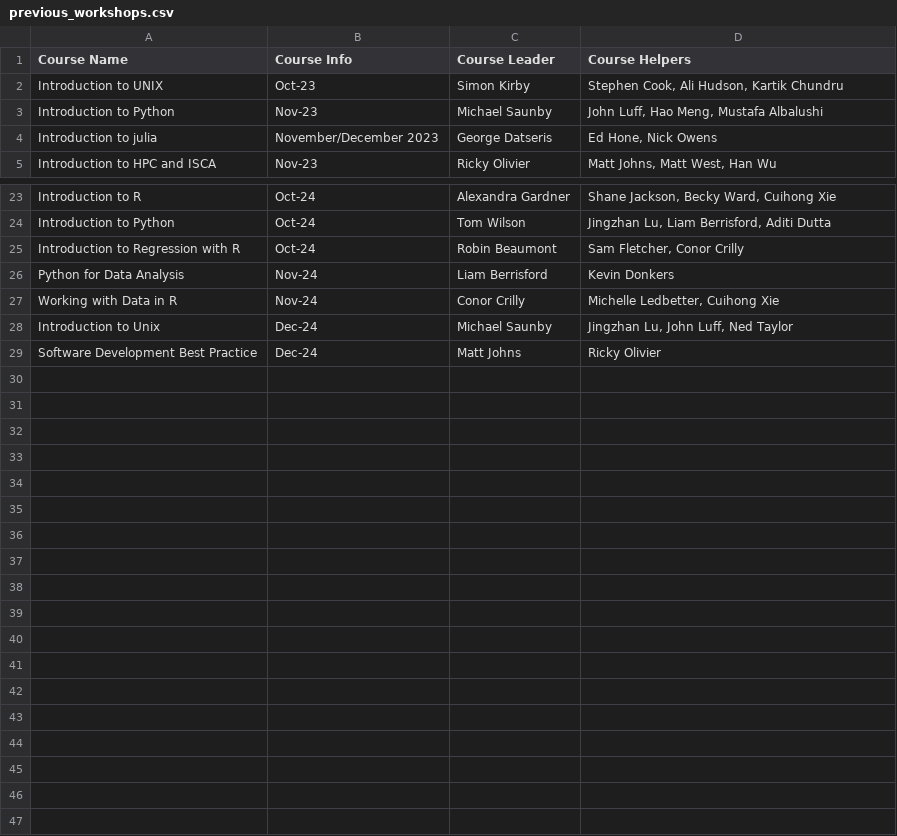
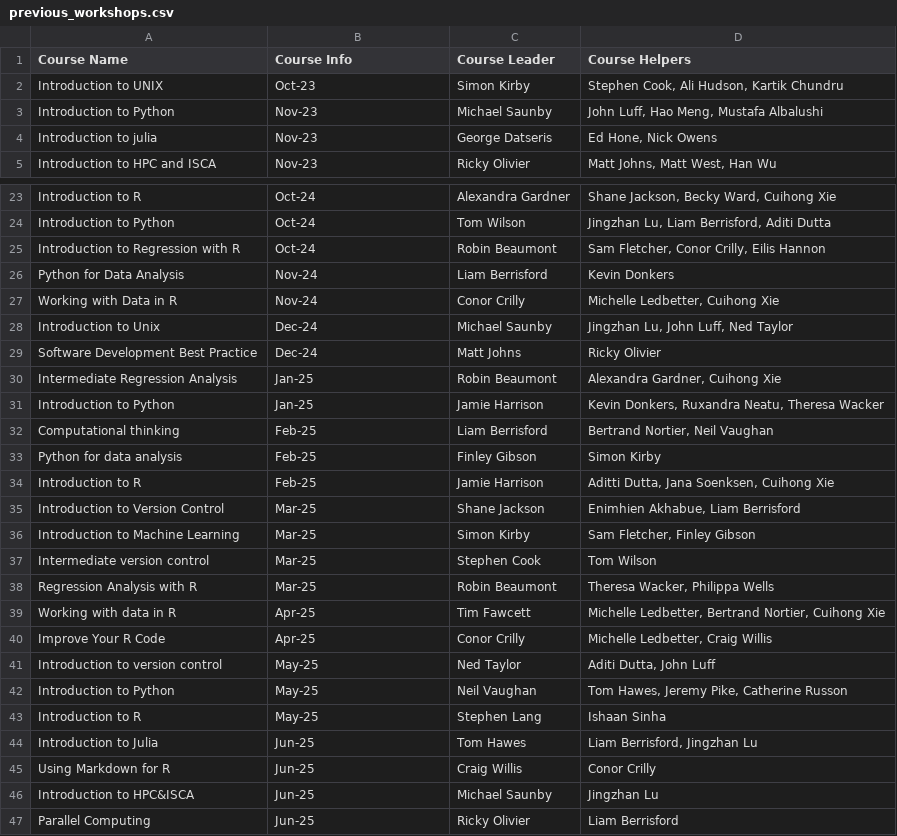
Before and after one commit to coding-for-reproducible-research/CfRR_Courses, a CSV file: data/previous_workshops.csv, drawn as a sheet; only a part is shown, gaps mark what is left out.

Commit message:
Update historical workshops

```diff
--- a/data/previous_workshops.csv
+++ b/data/previous_workshops.csv
@@ -3,3 +3,3 @@ Introduction to UNIX ,Oct-23,Simon Kirby,"Stephen Cook, Ali Hudson, Kartik Chund
 Introduction to Python,Nov-23,Michael Saunby,"John Luff, Hao Meng, Mustafa Albalushi"
-Introduction to julia,November/December 2023,George Datseris,"Ed Hone, Nick Owens"
+Introduction to julia,Nov-23,George Datseris,"Ed Hone, Nick Owens"
 Introduction to HPC and ISCA,Nov-23,Ricky Olivier,"Matt Johns, Matt West, Han Wu"
@@ -24,3 +24,3 @@ Introduction to R,Oct-24,Alexandra Gardner,"Shane Jackson, Becky Ward, Cuihong X
 Introduction to Python,Oct-24,Tom Wilson,"Jingzhan Lu, Liam Berrisford, Aditi Dutta"
-Introduction to Regression with R,Oct-24,Robin Beaumont,"Sam Fletcher, Conor Crilly"
+Introduction to Regression with R,Oct-24,Robin Beaumont,"Sam Fletcher, Conor Crilly, Eilis Hannon"
 Python for Data Analysis,Nov-24,Liam Berrisford,Kevin Donkers
@@ -29 +29,19 @@ Introduction to Unix,Dec-24,Michael Saunby,"Jingzhan Lu, John Luff, Ned Taylor"
 Software Development Best Practice,Dec-24,Matt Johns,Ricky Olivier
+Intermediate Regression Analysis  ,Jan-25,Robin Beaumont ,"Alexandra Gardner, Cuihong Xie "
+Introduction to Python  ,Jan-25,Jamie Harrison ,"Kevin Donkers, Ruxandra Neatu, Theresa Wacker "
+Computational thinking  ,Feb-25,Liam Berrisford ,"Bertrand Nortier, Neil Vaughan "
+Python for data analysis  ,Feb-25,Finley Gibson ,Simon Kirby 
+Introduction to R ,Feb-25,Jamie Harrison ,"Aditti Dutta, Jana Soenksen, Cuihong Xie "
+Introduction to Version Control ,Mar-25,Shane Jackson ,"Enimhien Akhabue, Liam Berrisford "
+Introduction to Machine Learning  ,Mar-25,Simon Kirby ,"Sam Fletcher, Finley Gibson "
+Intermediate version control  ,Mar-25,Stephen Cook ,Tom Wilson 
+Regression Analysis with R ,Mar-25,Robin Beaumont ,"Theresa Wacker, Philippa Wells "
+Working with data in R  ,Apr-25,Tim Fawcett ,"Michelle Ledbetter, Bertrand Nortier, Cuihong Xie "
+Improve Your R Code ,Apr-25,Conor Crilly ,"Michelle Ledbetter, Craig Willis "
+Introduction to version control   ,May-25,Ned Taylor ,"Aditi Dutta, John Luff "
+Introduction to Python ,May-25,Neil Vaughan  ,"Tom Hawes, Jeremy Pike, Catherine Russon "
+Introduction to R ,May-25,Stephen Lang ,Ishaan Sinha 
+Introduction to Julia  ,Jun-25,Tom Hawes  ,"Liam Berrisford, Jingzhan Lu  "
+Using Markdown for R ,Jun-25,Craig Willis ,Conor Crilly 
+Introduction to HPC&ISCA  ,Jun-25,Michael Saunby ,Jingzhan Lu 
+Parallel Computing ,Jun-25,Ricky Olivier ,Liam Berrisford   
```
Also changed, not shown: 1 other file.
